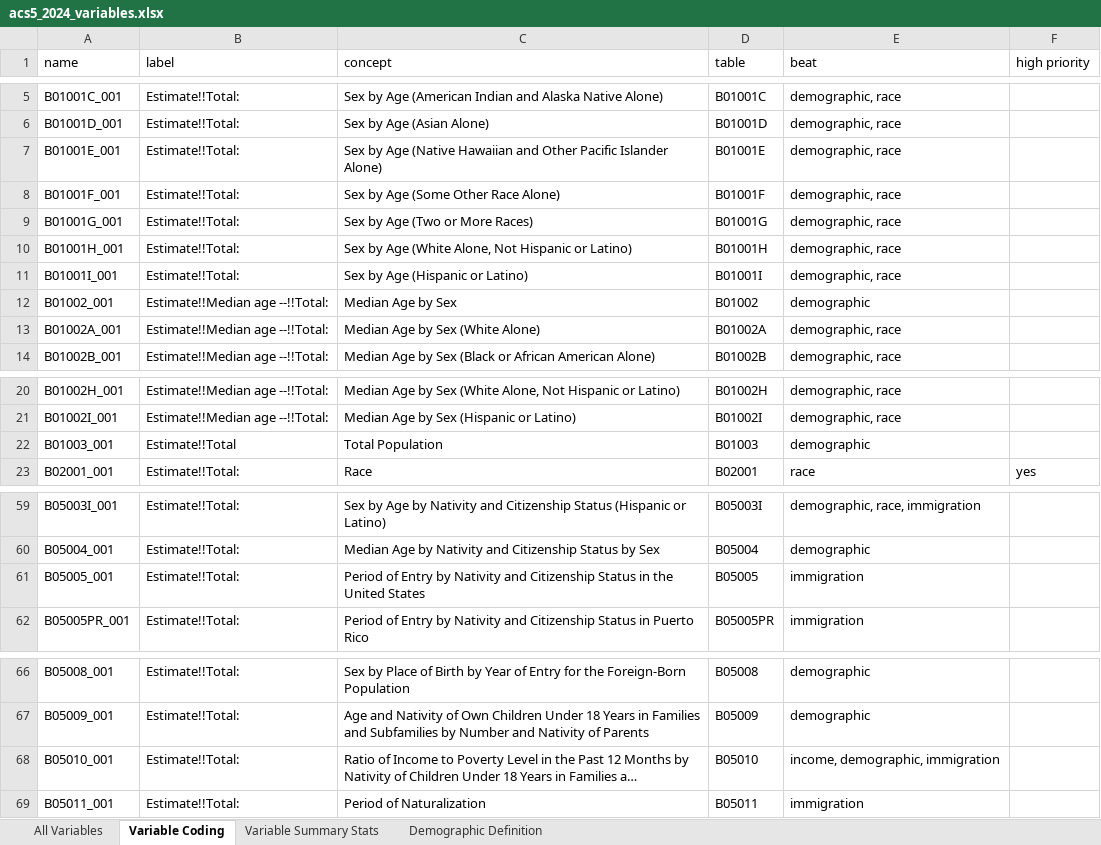
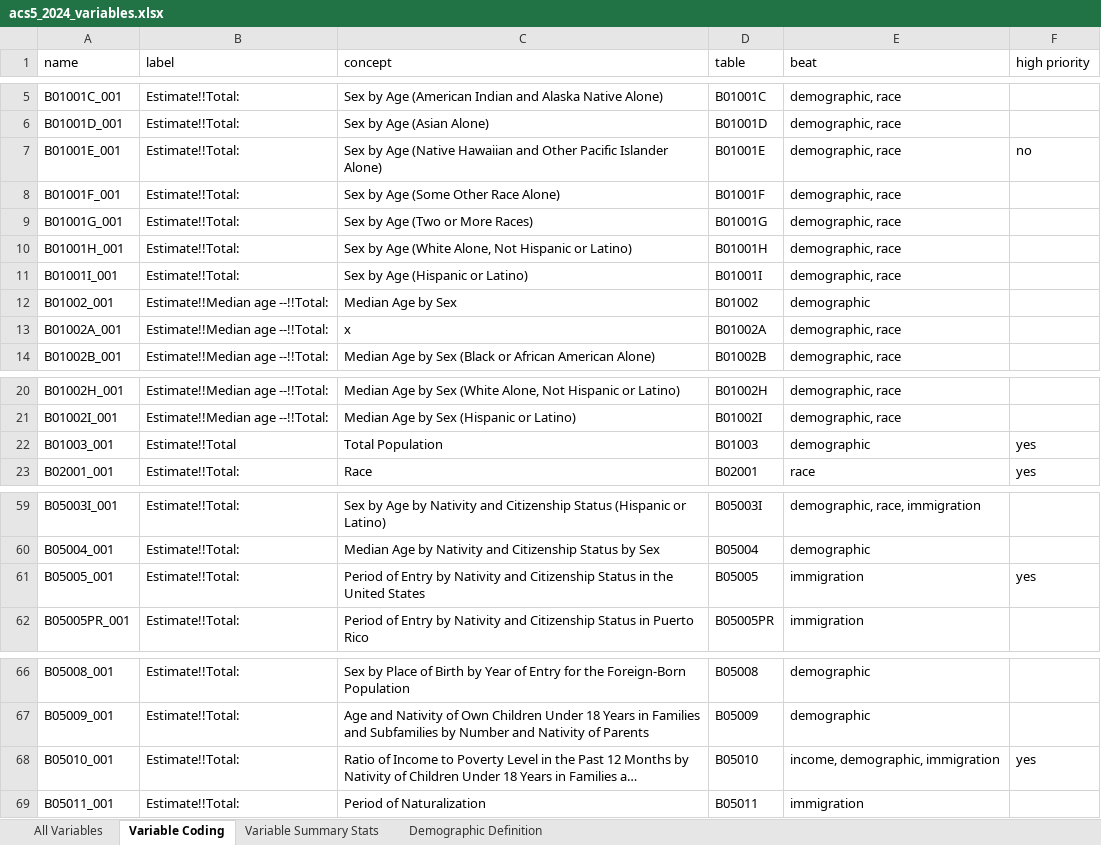
Before and after one commit to sds-capstone/ctmirror-f26, an Excel workbook: acs5_2024_variables.xlsx, sheet Variable Coding, drawn as a sheet; only a part is shown, gaps mark what is left out; long unchanged cells end in …; values as stored, in another font and other column widths than the file's, no borders; charts and pictures not drawn; the diff covers the shown part only; the diff names each change by its address in the sheet, - before the commit and + after, or states it on an @@ line.

Commit message:
replaced with sheet with updated high priority vars

```diff
--- a/acs5_2024_variables.xlsx (sheet Variable Coding)
+++ b/acs5_2024_variables.xlsx (sheet Variable Coding)
-F7 (high priority): (empty)
+F7 (high priority): no
-C13 (concept): Median Age by Sex (White Alone)
+C13 (concept): x
-F22 (high priority): (empty)
+F22 (high priority): yes
-F61 (high priority): (empty)
+F61 (high priority): yes
-F68 (high priority): (empty)
+F68 (high priority): yes
```
Also changed, not shown: 37 edited cells elsewhere in this sheet, sheet Variable Summary Stats.
